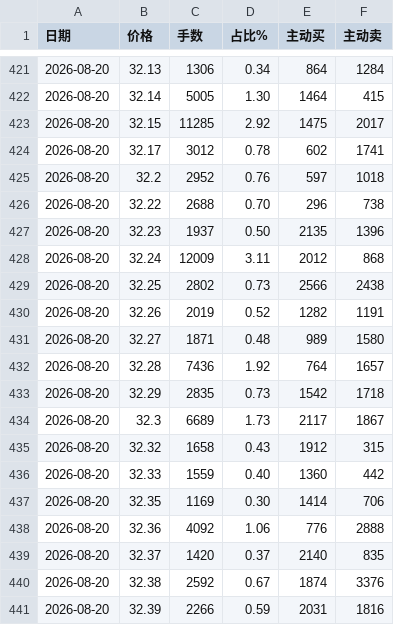
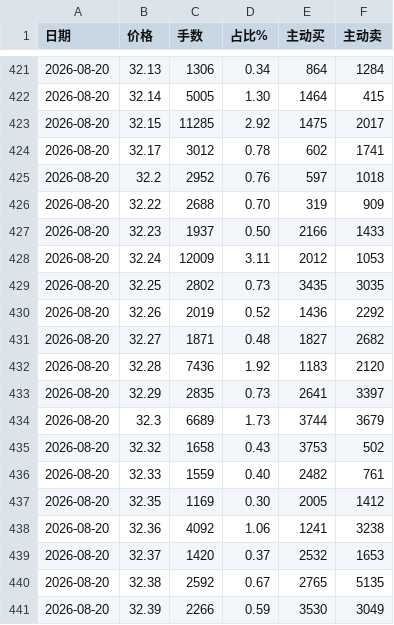
Before and after one commit to colin-plus/trader, a CSV file: 03-市场研究/个股档案/晶方科技（603005）/分价表数据.csv, drawn as a sheet; only a part is shown, gaps mark what is left out; the diff covers the shown part only.

```diff
--- a/03-市场研究/个股档案/晶方科技（603005）/分价表数据.csv
+++ b/03-市场研究/个股档案/晶方科技（603005）/分价表数据.csv
@@ -425,17 +425,17 @@
 2026-08-20,32.2,2952,0.76,597,1018
-2026-08-20,32.22,2688,0.70,296,738
-2026-08-20,32.23,1937,0.50,2135,1396
-2026-08-20,32.24,12009,3.11,2012,868
-2026-08-20,32.25,2802,0.73,2566,2438
-2026-08-20,32.26,2019,0.52,1282,1191
-2026-08-20,32.27,1871,0.48,989,1580
-2026-08-20,32.28,7436,1.92,764,1657
-2026-08-20,32.29,2835,0.73,1542,1718
-2026-08-20,32.3,6689,1.73,2117,1867
-2026-08-20,32.32,1658,0.43,1912,315
-2026-08-20,32.33,1559,0.40,1360,442
-2026-08-20,32.35,1169,0.30,1414,706
-2026-08-20,32.36,4092,1.06,776,2888
-2026-08-20,32.37,1420,0.37,2140,835
-2026-08-20,32.38,2592,0.67,1874,3376
-2026-08-20,32.39,2266,0.59,2031,1816
+2026-08-20,32.22,2688,0.70,319,909
+2026-08-20,32.23,1937,0.50,2166,1433
+2026-08-20,32.24,12009,3.11,2012,1053
+2026-08-20,32.25,2802,0.73,3435,3035
+2026-08-20,32.26,2019,0.52,1436,2292
+2026-08-20,32.27,1871,0.48,1827,2682
+2026-08-20,32.28,7436,1.92,1183,2120
+2026-08-20,32.29,2835,0.73,2641,3397
+2026-08-20,32.3,6689,1.73,3744,3679
+2026-08-20,32.32,1658,0.43,3753,502
+2026-08-20,32.33,1559,0.40,2482,761
+2026-08-20,32.35,1169,0.30,2005,1412
+2026-08-20,32.36,4092,1.06,1241,3238
+2026-08-20,32.37,1420,0.37,2532,1653
+2026-08-20,32.38,2592,0.67,2765,5135
+2026-08-20,32.39,2266,0.59,3530,3049
```
Also changed, not shown: 163 edited cells elsewhere in this file, 03-市场研究/个股档案/华亚智能（003043）/分价表数据.csv, 03-市场研究/个股档案/成都银行（601838）/分价表数据.csv, 3 other files.
